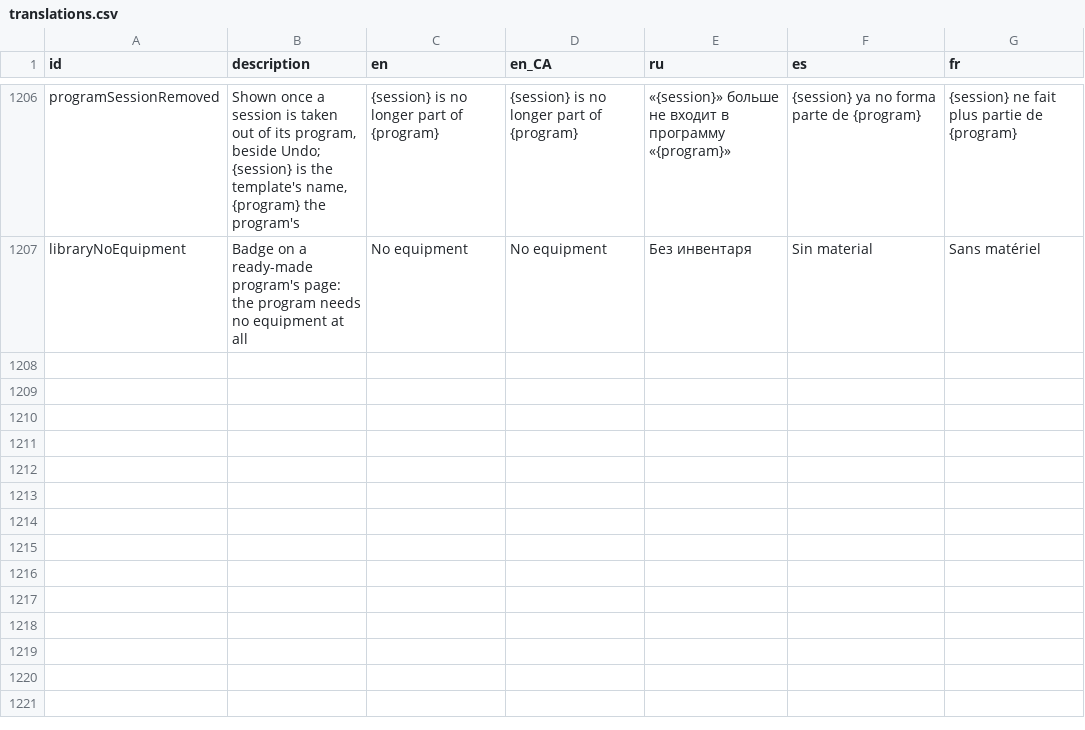
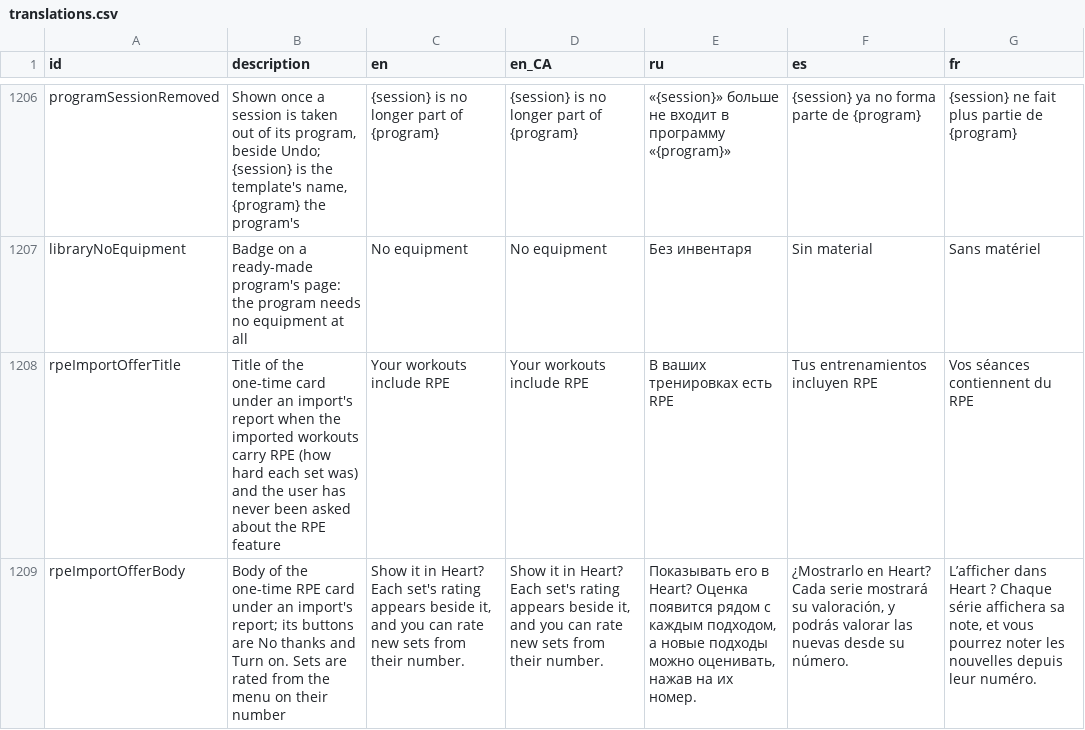
Before and after one commit to kit-g/heart-of-yours, a CSV file: shared/heart_language/scripts/translations.csv, drawn as a sheet; only a part is shown, gaps mark what is left out; the diff names each change by its address in the sheet, - before the commit and + after, or states it on an @@ line.

```diff
--- a/shared/heart_language/scripts/translations.csv
+++ b/shared/heart_language/scripts/translations.csv
+row 1208: rpeImportOfferTitle | Title of the one-time card under an import's report when the imported workouts carry RPE (how hard each set was) and the user has never been asked about the RPE feature | Your workouts include RPE | Your workouts include RPE | В ваших тренировках есть RPE | Tus entrenamientos incluyen RPE | Vos séances contiennent du RPE
+row 1209: rpeImportOfferBody | Body of the one-time RPE card under an import's report; its buttons are No thanks and Turn on. Sets are rated from the menu on their number | Show it in Heart? Each set's rating appears beside it, and you can rate new sets from their number. | Show it in Heart? Each set's rating appears beside it, and you can rate new sets from their number. | Показывать его в Heart? Оценка появится рядом с каждым подходом, а новые подходы можно оценивать, нажав на их номер. | ¿Mostrarlo en Heart? Cada serie mostrará su valoración, y podrás valorar las nuevas desde su número. | L’afficher dans Heart ? Chaque série affichera sa note, et vous pourrez noter les nouvelles depuis leur numéro.
```
Also changed, not shown: 1 other file.
